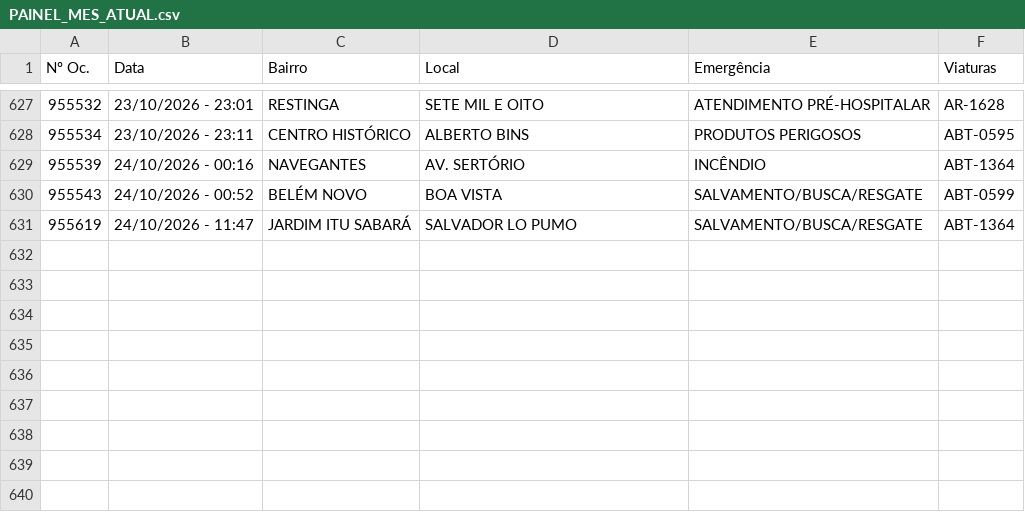
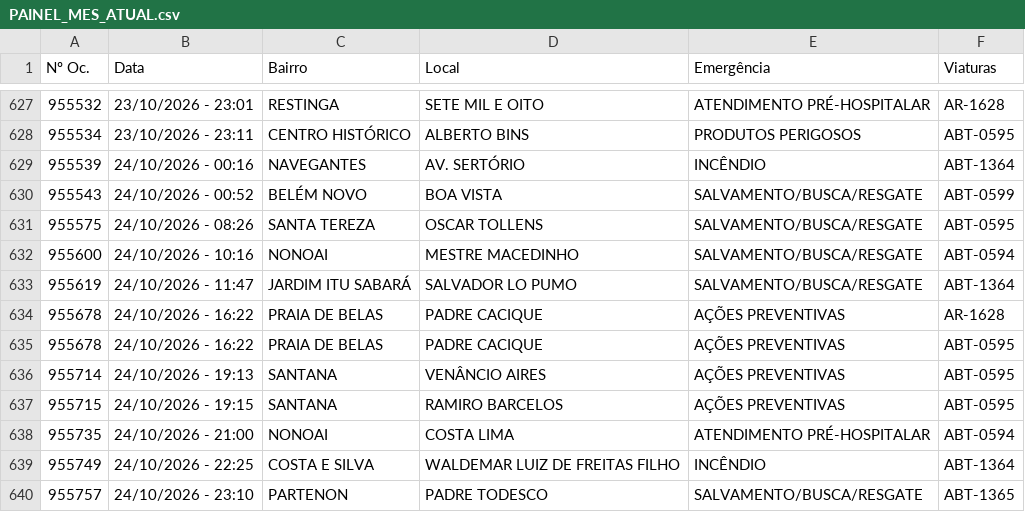
Before and after one commit to ciabm-1bbm/site, a CSV file: dados/PAINEL_MES_ATUAL.csv, drawn as a sheet; only a part is shown, gaps mark what is left out.

```diff
--- a/dados/PAINEL_MES_ATUAL.csv
+++ b/dados/PAINEL_MES_ATUAL.csv
@@ -630,2 +630,11 @@ Nº Oc.,Data,Bairro,Local,Emergência,Viaturas
 955543,24/10/2026 - 00:52,BELÉM NOVO,BOA VISTA,SALVAMENTO/BUSCA/RESGATE,ABT-0599
+955575,24/10/2026 - 08:26,SANTA TEREZA,OSCAR TOLLENS,SALVAMENTO/BUSCA/RESGATE,ABT-0595
+955600,24/10/2026 - 10:16,NONOAI,MESTRE MACEDINHO,SALVAMENTO/BUSCA/RESGATE,ABT-0594
 955619,24/10/2026 - 11:47,JARDIM ITU SABARÁ,SALVADOR LO PUMO,SALVAMENTO/BUSCA/RESGATE,ABT-1364
+955678,24/10/2026 - 16:22,PRAIA DE BELAS,PADRE CACIQUE,AÇÕES PREVENTIVAS,AR-1628
+955678,24/10/2026 - 16:22,PRAIA DE BELAS,PADRE CACIQUE,AÇÕES PREVENTIVAS,ABT-0595
+955714,24/10/2026 - 19:13,SANTANA,VENÂNCIO AIRES,AÇÕES PREVENTIVAS,ABT-0595
+955715,24/10/2026 - 19:15,SANTANA,RAMIRO BARCELOS,AÇÕES PREVENTIVAS,ABT-0595
+955735,24/10/2026 - 21:00,NONOAI,COSTA LIMA,ATENDIMENTO PRÉ-HOSPITALAR,ABT-0594
+955749,24/10/2026 - 22:25,COSTA E SILVA,WALDEMAR LUIZ DE FREITAS FILHO,INCÊNDIO,ABT-1364
+955757,24/10/2026 - 23:10,PARTENON,PADRE TODESCO,SALVAMENTO/BUSCA/RESGATE,ABT-1365
```
